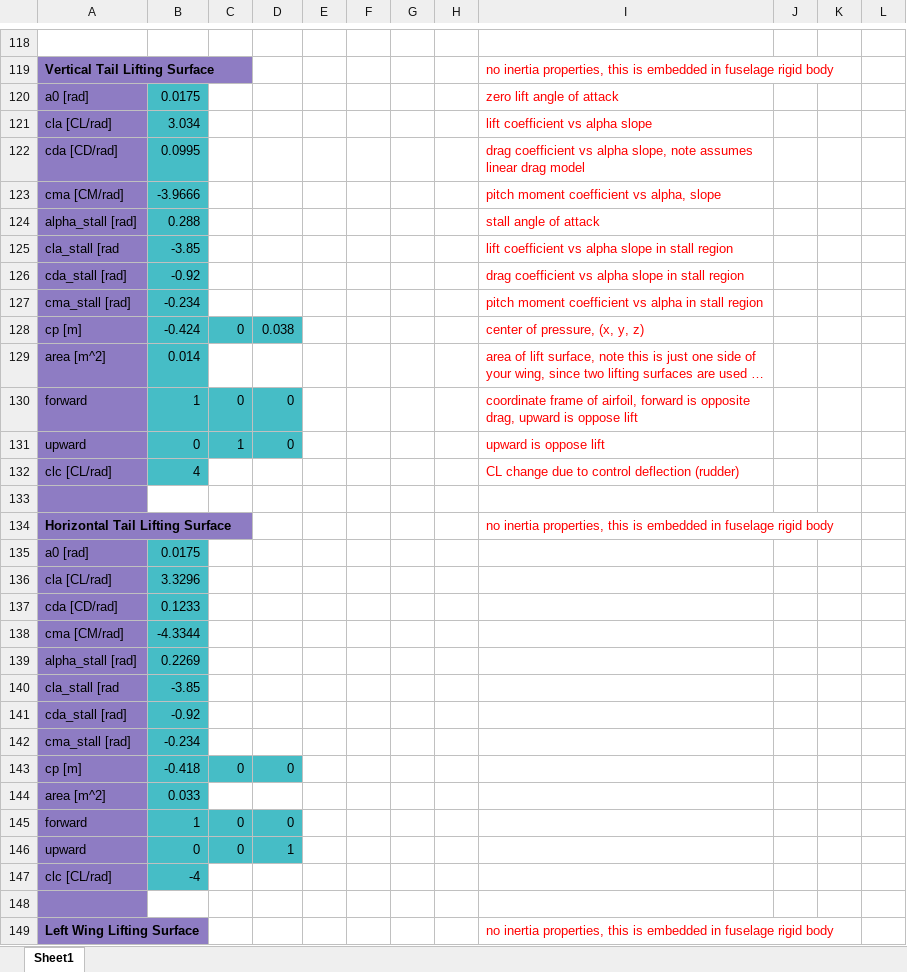
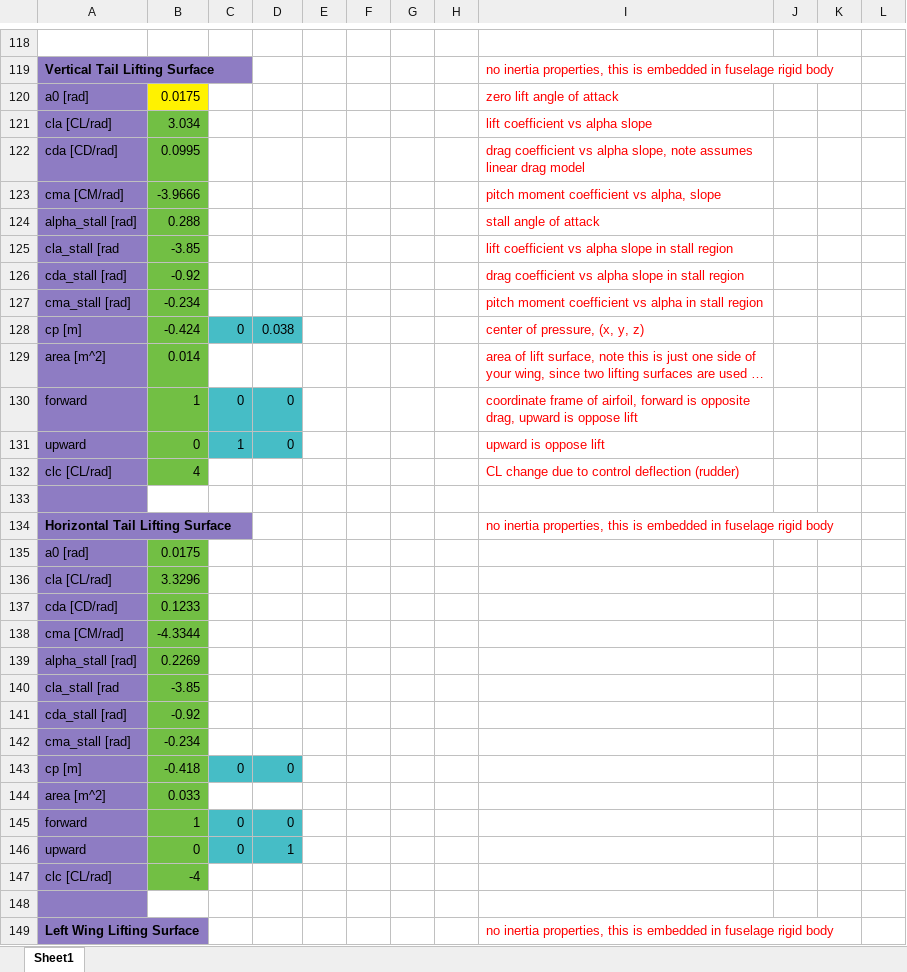
Before and after one commit to jgoppert/fixedwing_gazebo, an Excel workbook: models/mini_fixedwing_08/team08.xlsx, sheet Sheet1, drawn as a sheet; only a part is shown, gaps mark what is left out; long unchanged cells end in …; values as stored, in another font and other column widths than the file's, no borders; charts and pictures not drawn; the diff covers the shown part only; the diff names each change by its address in the sheet, - before the commit and + after, or states it on an @@ line.

Commit message:
Finish team 8.

```diff
--- a/models/mini_fixedwing_08/team08.xlsx (sheet Sheet1)
+++ b/models/mini_fixedwing_08/team08.xlsx (sheet Sheet1)
-B120 fill: #46BDC6
+B120 fill: #FFF200
-B121:B132 fill: #46BDC6
+B121:B132 fill: #72BF44
-B135:B147 fill: #46BDC6
+B135:B147 fill: #72BF44
```
Also changed, not shown: cell formats elsewhere in this sheet, charts or pictures, models/mini_fixedwing_07/team07.xlsx, 1 other file.
